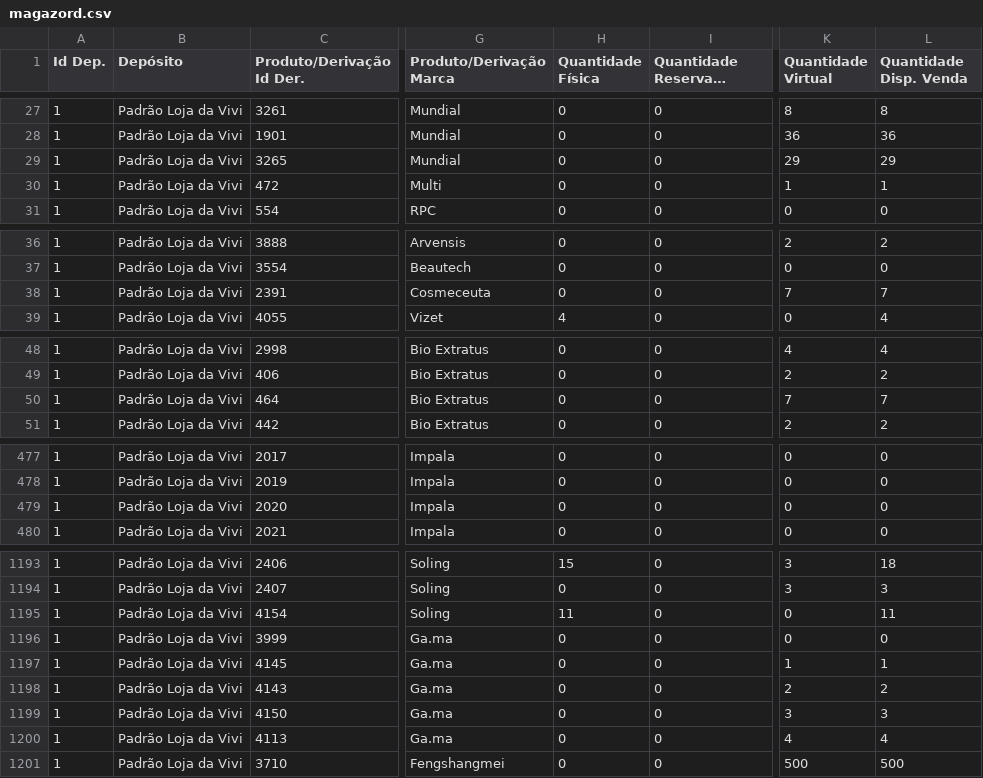
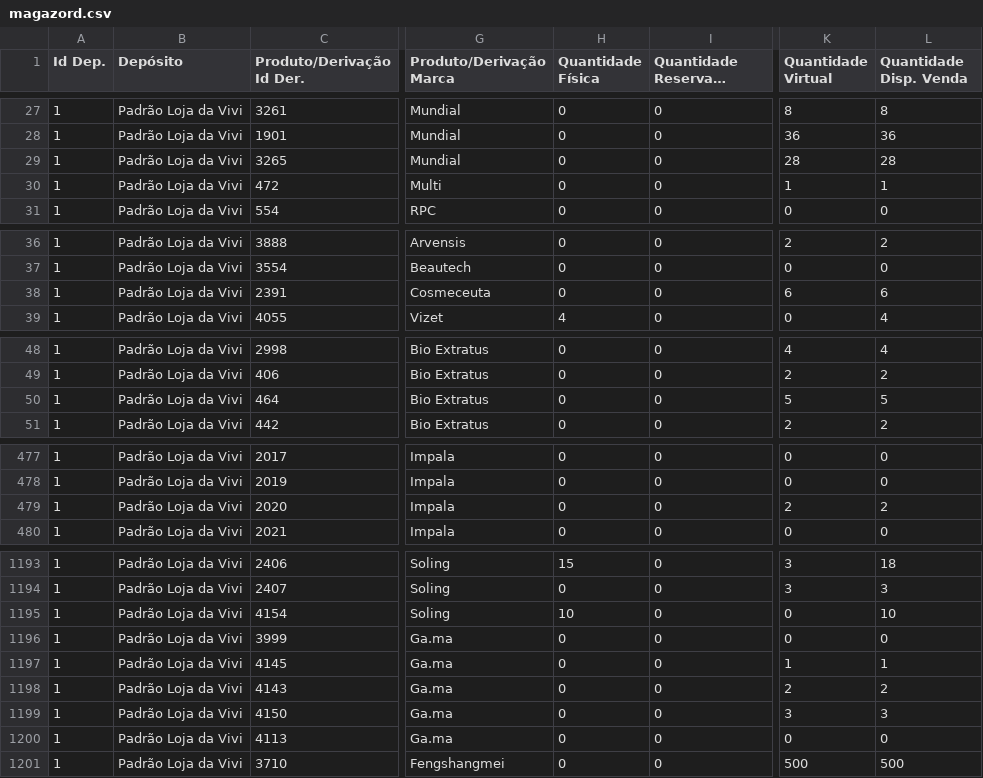
Before and after one commit to lojadavivi/subsistemas, a CSV file: CSV/magazord.csv, drawn as a sheet; only a part is shown, gaps mark what is left out; long unchanged cells end in …; the diff covers the shown part only; the diff names each change by its address in the sheet, - before the commit and + after, or states it on an @@ line.

```diff
--- a/CSV/magazord.csv
+++ b/CSV/magazord.csv
-K29 (Quantidade Virtual): 29
+K29 (Quantidade Virtual): 28
-L29 (Quantidade Disp. Venda): 29
+L29 (Quantidade Disp. Venda): 28
-K38 (Quantidade Virtual): 7
+K38 (Quantidade Virtual): 6
-L38 (Quantidade Disp. Venda): 7
+L38 (Quantidade Disp. Venda): 6
-K50 (Quantidade Virtual): 7
+K50 (Quantidade Virtual): 5
-L50 (Quantidade Disp. Venda): 7
+L50 (Quantidade Disp. Venda): 5
-K479 (Quantidade Virtual): 0
+K479 (Quantidade Virtual): 2
-L479 (Quantidade Disp. Venda): 0
+L479 (Quantidade Disp. Venda): 2
-H1195 (Quantidade Física): 11
+H1195 (Quantidade Física): 10
-L1195 (Quantidade Disp. Venda): 11
+L1195 (Quantidade Disp. Venda): 10
-K1200 (Quantidade Virtual): 4
+K1200 (Quantidade Virtual): 0
-L1200 (Quantidade Disp. Venda): 4
+L1200 (Quantidade Disp. Venda): 0
```
Also changed, not shown: 36 edited cells elsewhere in this file.
